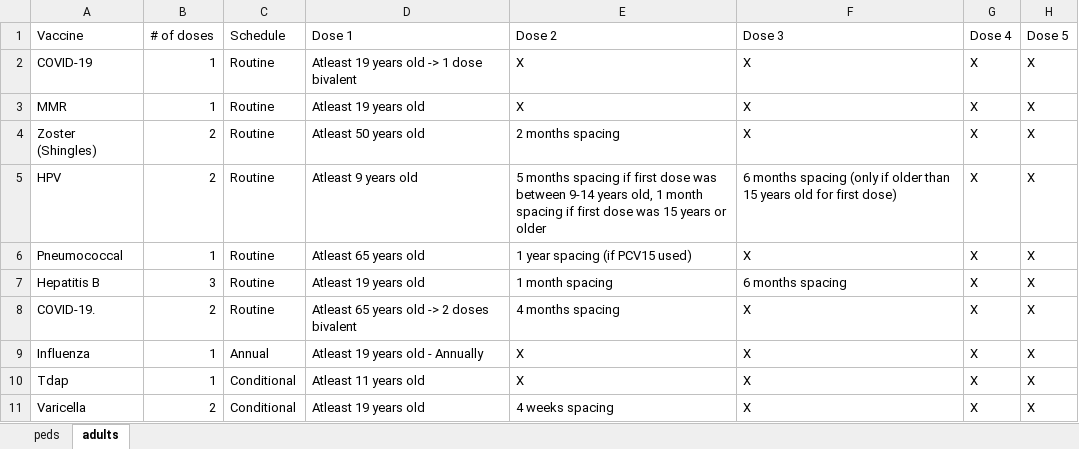
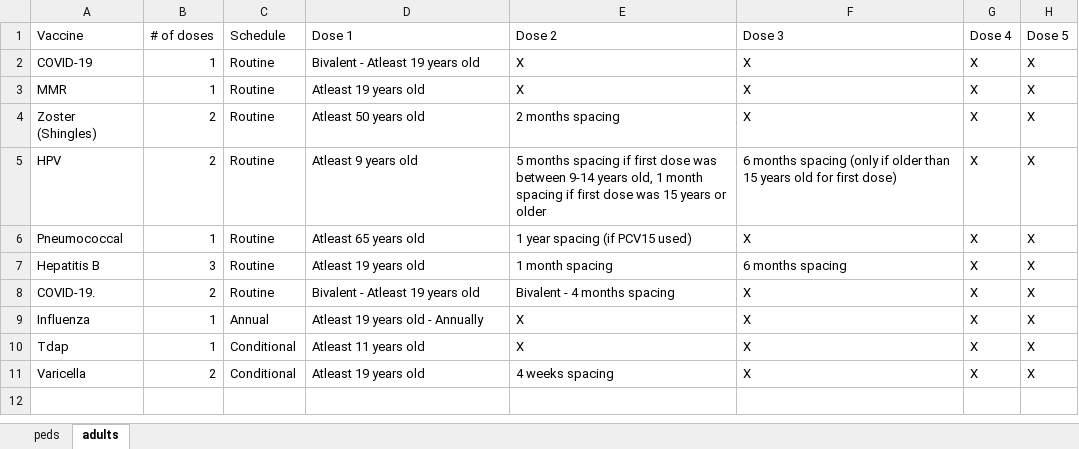
Before and after one commit to amirmbhd/vaccine2, an Excel workbook: vaccinesfull.xlsx, sheet adults, drawn as a sheet; only a part is shown; values as stored, in another font and other column widths than the file's, no borders; the diff names each change by its address in the sheet, - before the commit and + after, or states it on an @@ line.

Commit message:
Add files via upload

```diff
--- a/vaccinesfull.xlsx (sheet adults)
+++ b/vaccinesfull.xlsx (sheet adults)
-D2 (Dose 1): Atleast 19 years old -> 1 dose bivalent
+D2 (Dose 1): Bivalent - Atleast 19 years old
-D8 (Dose 1): Atleast 65 years old -> 2 doses bivalent
+D8 (Dose 1): Bivalent - Atleast 19 years old
-E8 (Dose 2): 4 months spacing
+E8 (Dose 2): Bivalent - 4 months spacing
```
